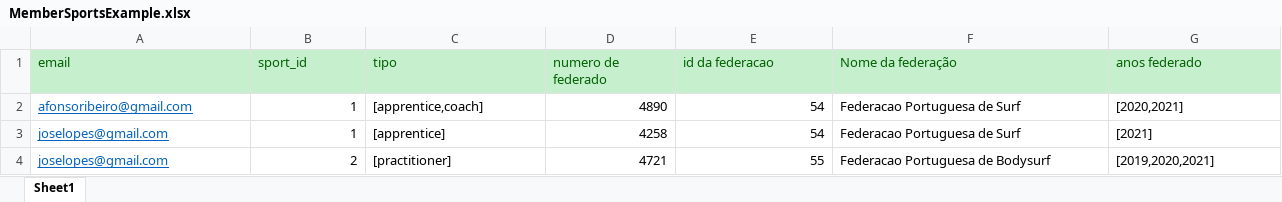
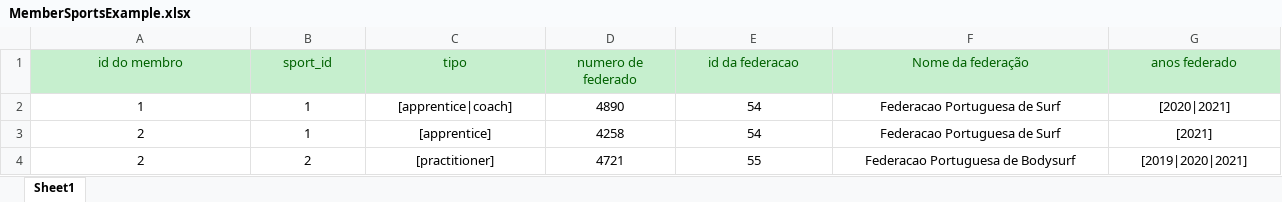
Before and after one commit to BernardoFMF/surf-management-app, an Excel workbook: frontend/src/assets/data/MemberSportsExample.xlsx, sheet Sheet1, drawn as a sheet; values as stored, in another font and other column widths than the file's, no borders; the diff names each change by its address in the sheet, - before the commit and + after, or states it on an @@ line.

Commit message:
improves on importData

```diff
--- a/frontend/src/assets/data/MemberSportsExample.xlsx (sheet Sheet1)
+++ b/frontend/src/assets/data/MemberSportsExample.xlsx (sheet Sheet1)
-A1: email
+A1: id do membro
-A1:G1 alignment: left
+A1:G1 alignment: center
-A2 (id do membro): afonsoribeiro@gmail.com
+A2 (id do membro): 1
@@ A2:A4 alignment: left → center, underline: on → off, text colour: #0563C1 → black @@
-B2:B4 alignment: right
+B2:B4 alignment: center
-C2 (tipo): [apprentice,coach]
+C2 (tipo): [apprentice|coach]
-C2:C4 alignment: left
+C2:C4 alignment: center
-D2:E4 alignment: right
+D2:E4 alignment: center
-F2:G4 alignment: left
+F2:G4 alignment: center
-G2 (anos federado): [2020,2021]
+G2 (anos federado): [2020|2021]
-A3:A4 (id do membro): joselopes@gmail.com
+A3:A4 (id do membro): 2
-G4 (anos federado): [2019,2020,2021]
+G4 (anos federado): [2019|2020|2021]
```
Also changed, not shown: frontend/src/assets/data/QuotaExample.xlsx, frontend/src/assets/data/User_CompanyExample.xlsx, 4 other files.
